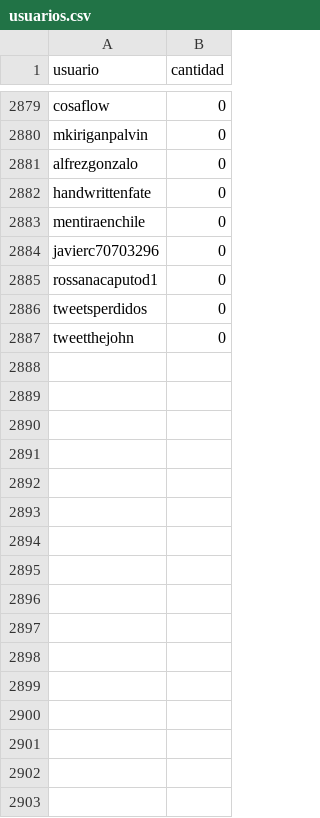
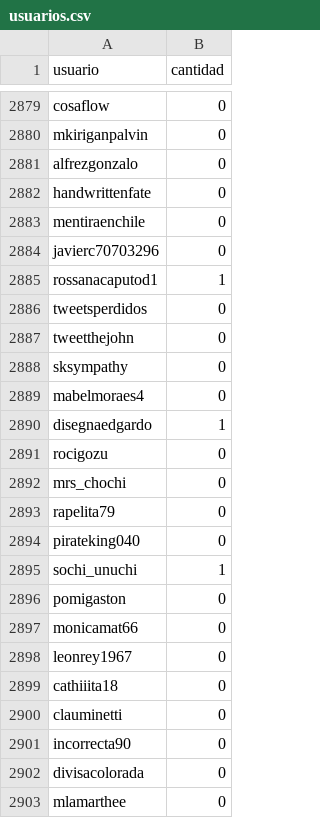
Before and after one commit to verdierdiego/debate-luc, a CSV file: usuarios.csv, drawn as a sheet; only a part is shown, gaps mark what is left out; the diff covers the shown part only.

```diff
--- a/usuarios.csv
+++ b/usuarios.csv
@@ -2884,4 +2884,20 @@ mentiraenchile,0
 javierc70703296,0
-rossanacaputod1,0
+rossanacaputod1,1
 tweetsperdidos,0
 tweetthejohn,0
+sksympathy,0
+mabelmoraes4,0
+disegnaedgardo,1
+rocigozu,0
+mrs_chochi,0
+rapelita79,0
+pirateking040,0
+sochi_unuchi,1
+pomigaston,0
+monicamat66,0
+leonrey1967,0
+cathiiita18,0
+clauminetti,0
+incorrecta90,0
+divisacolorada,0
+mlamarthee,0
```
Also changed, not shown: 49 added rows and 58 edited cells elsewhere in this file, hashtags.csv, menciones.csv, 3 other files.
